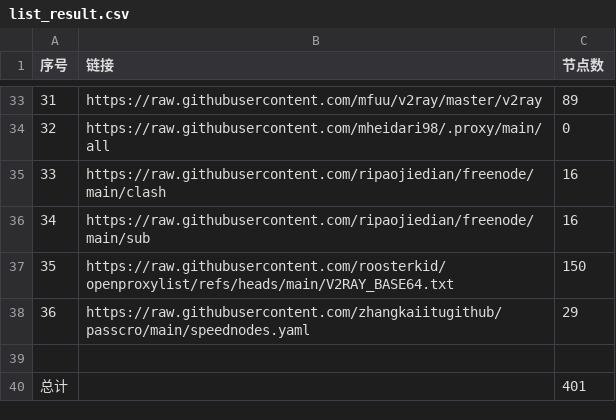
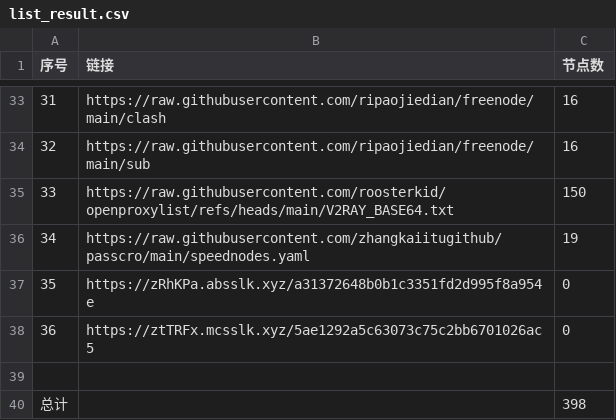
Before and after one commit to uutwo/NoMoreWalls, a CSV file: list_result.csv, drawn as a sheet; only a part is shown, gaps mark what is left out; the diff covers the shown part only.

```diff
--- a/list_result.csv
+++ b/list_result.csv
@@ -33,8 +33,8 @@
-31,https://raw.githubusercontent.com/mfuu/v2ray/master/v2ray,89
-32,https://raw.githubusercontent.com/mheidari98/.proxy/main/all,0
-33,https://raw.githubusercontent.com/ripaojiedian/freenode/main/clash,16
-34,https://raw.githubusercontent.com/ripaojiedian/freenode/main/sub,16
-35,https://raw.githubusercontent.com/roosterkid/openproxylist/refs/heads/main/V2RAY_BASE64.txt,150
-36,https://raw.githubusercontent.com/zhangkaiitugithub/passcro/main/speednodes.yaml,29
+31,https://raw.githubusercontent.com/ripaojiedian/freenode/main/clash,16
+32,https://raw.githubusercontent.com/ripaojiedian/freenode/main/sub,16
+33,https://raw.githubusercontent.com/roosterkid/openproxylist/refs/heads/main/V2RAY_BASE64.txt,150
+34,https://raw.githubusercontent.com/zhangkaiitugithub/passcro/main/speednodes.yaml,19
+35,https://zRhKPa.absslk.xyz/a31372648b0b1c3351fd2d995f8a954e,0
+36,https://ztTRFx.mcsslk.xyz/5ae1292a5c63073c75c2bb6701026ac5,0
 
-总计,,401
+总计,,398
```
Also changed, not shown: 32 edited cells elsewhere in this file, 28 other files.
